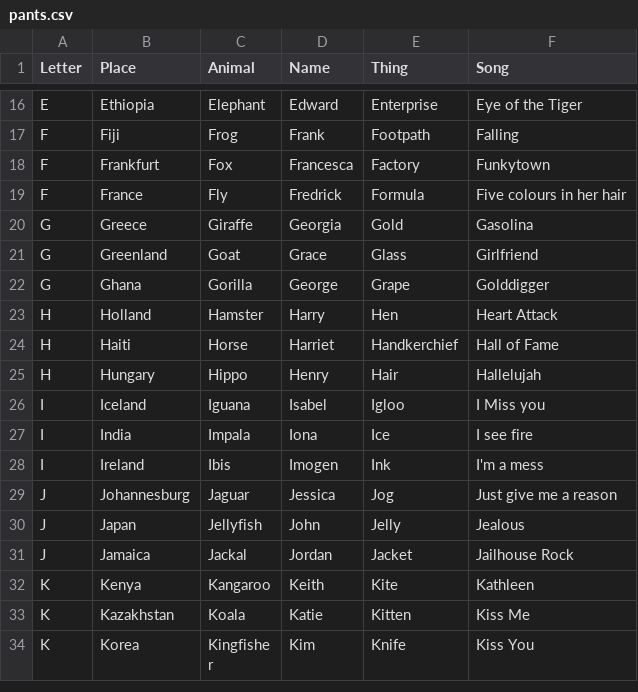
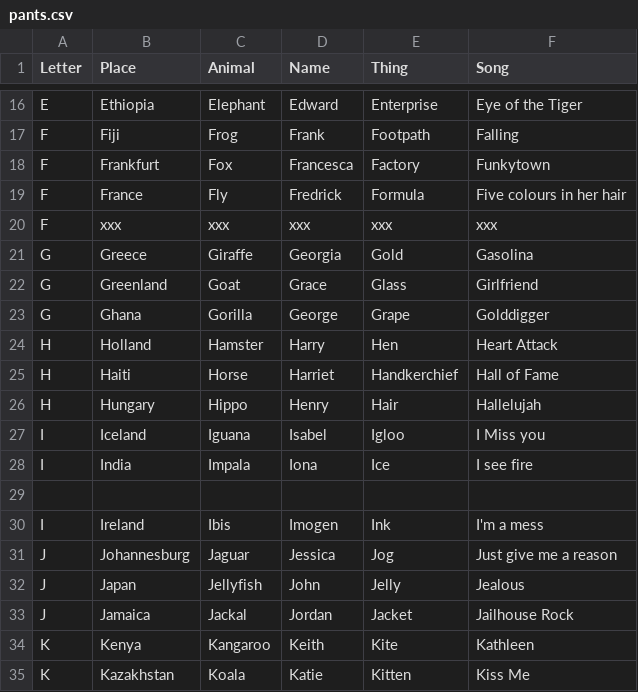
Before and after one commit to muhammadAhmedatherUsmani/pantsAppLaptop, a CSV file: src/main/assets/pants.csv, drawn as a sheet; only a part is shown, gaps mark what is left out; the shorter side is filled out with more unchanged rows; the diff names each change by its address in the sheet, - before the commit and + after, or states it on an @@ line.

```diff
--- a/src/main/assets/pants.csv
+++ b/src/main/assets/pants.csv
+row 20: F | xxx | xxx | xxx | xxx | xxx
+row 29: (empty)
```
Also changed, not shown: 9 other files.
